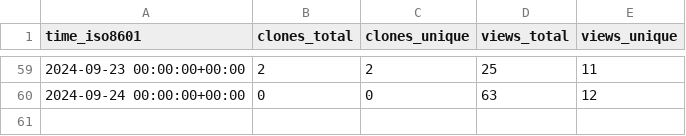
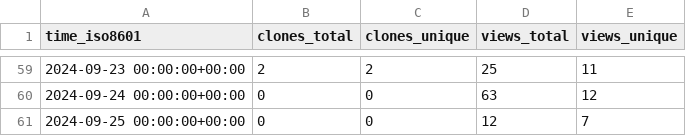
Before and after one commit to peff74/esp8266_OLED_HW-364A, a CSV file: peff74/esp8266_OLED_HW-364A/ghrs-data/views_clones_aggregate.csv, drawn as a sheet; only a part is shown, gaps mark what is left out; the diff names each change by its address in the sheet, - before the commit and + after, or states it on an @@ line.

```diff
--- a/peff74/esp8266_OLED_HW-364A/ghrs-data/views_clones_aggregate.csv
+++ b/peff74/esp8266_OLED_HW-364A/ghrs-data/views_clones_aggregate.csv
+row 61: 2024-09-25 00:00:00+00:00 | 0 | 0 | 12 | 7
```
Also changed, not shown: 1 other file.
